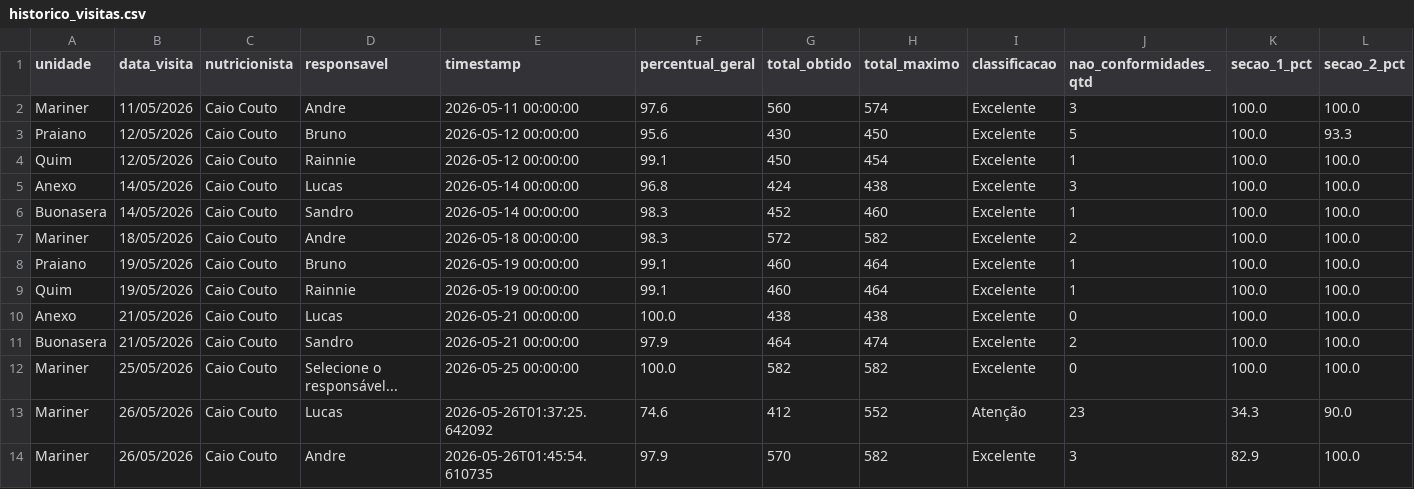
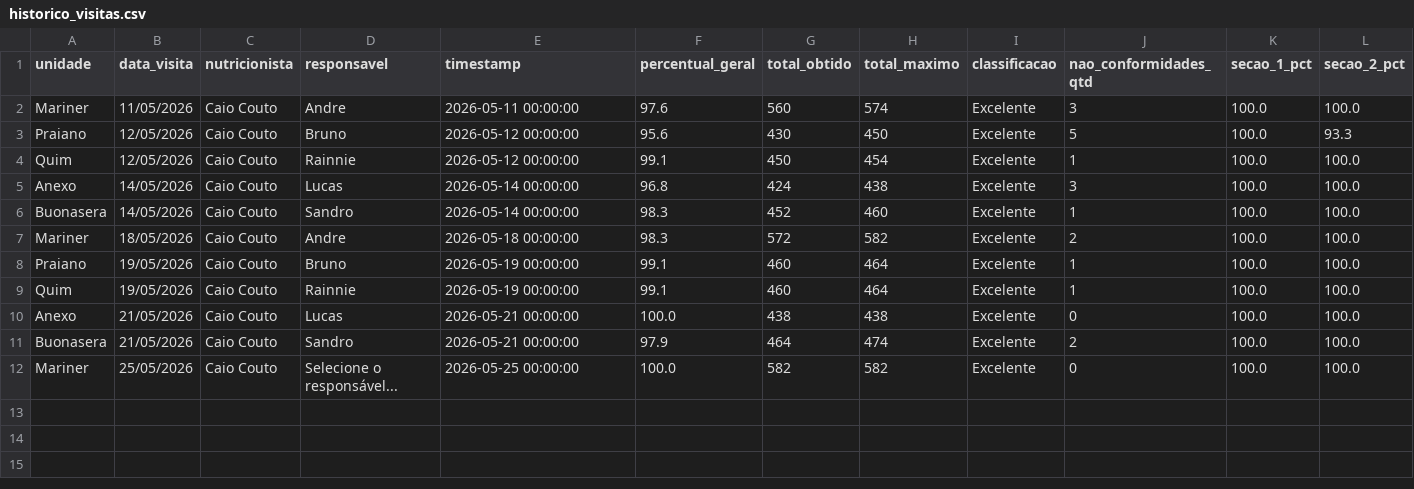
Before and after one commit to caiocoutonutri/seguranca_dos_alimentos, a CSV file: data/historico_visitas.csv, drawn as a sheet; only a part is shown; rows hold the shown columns only; the diff names each change by its address in the sheet, - before the commit and + after, or states it on an @@ line.

Commit message:
Add files via upload

```diff
--- a/data/historico_visitas.csv
+++ b/data/historico_visitas.csv
-row 13: Mariner | 26/05/2026 | Caio Couto | Lucas | 2026-05-26T01:37:25.642092 | 74.6 | 412 | 552 | Atenção | 23 | 34.3 | 90.0
-row 14: Mariner | 26/05/2026 | Caio Couto | Andre | 2026-05-26T01:45:54.610735 | 97.9 | 570 | 582 | Excelente | 3 | 82.9 | 100.0
```
